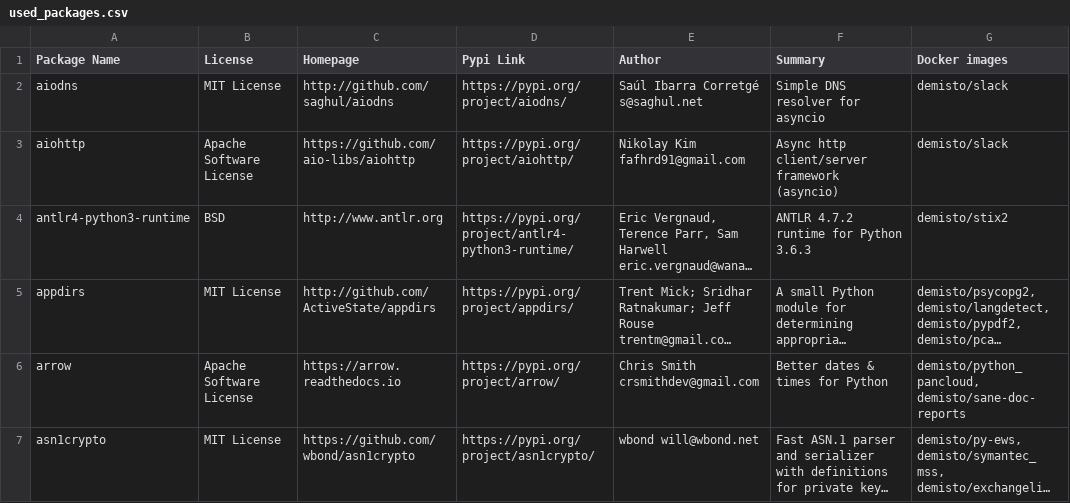
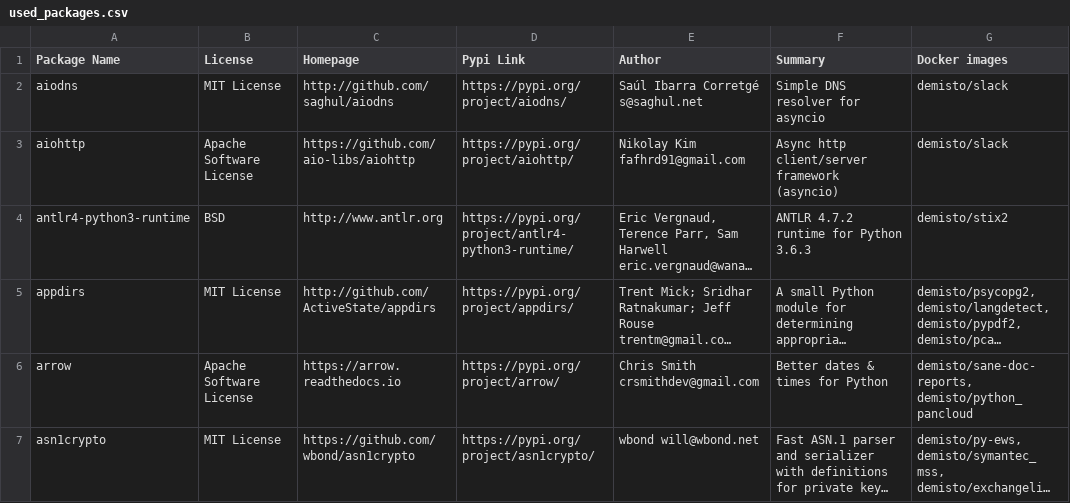
Before and after one commit to yalonso7/dockerfiles, a CSV file: used_packages.csv, drawn as a sheet; only a part is shown; long unchanged cells end in …; the diff covers the shown part only; the diff names each change by its address in the sheet, - before the commit and + after, or states it on an @@ line.

Commit message:
Sun Nov 17 01:09:35 UTC 2019: automatic docker repository update

```diff
--- a/used_packages.csv
+++ b/used_packages.csv
-G6 (Docker images): demisto/python_pancloud, demisto/sane-doc-reports
+G6 (Docker images): demisto/sane-doc-reports, demisto/python_pancloud
```
Also changed, not shown: 39 edited cells elsewhere in this file, 41 other files.
